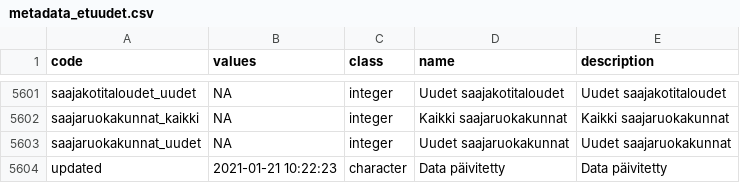
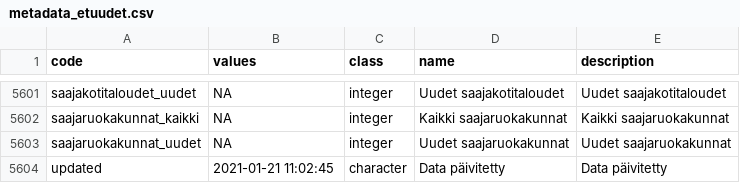
Before and after one commit to kelaresearchandanalytics/koronamittarit, a CSV file: docs/data/metadata_etuudet.csv, drawn as a sheet; only a part is shown, gaps mark what is left out.

```diff
--- a/docs/data/metadata_etuudet.csv
+++ b/docs/data/metadata_etuudet.csv
@@ -5603,2 +5603,2 @@ saajaruokakunnat_kaikki,NA,integer,Kaikki saajaruokakunnat,Kaikki saajaruokakunn
 saajaruokakunnat_uudet,NA,integer,Uudet saajaruokakunnat,Uudet saajaruokakunnat
-updated,2021-01-21 10:22:23,character,Data päivitetty,Data päivitetty
+updated,2021-01-21 11:02:45,character,Data päivitetty,Data päivitetty
```
Also changed, not shown: docs/asiakaspalvelu/verkkoasiointi_aikasarja_kartta.csv, docs/data/data_koronatestit.csv, 57 other files.
